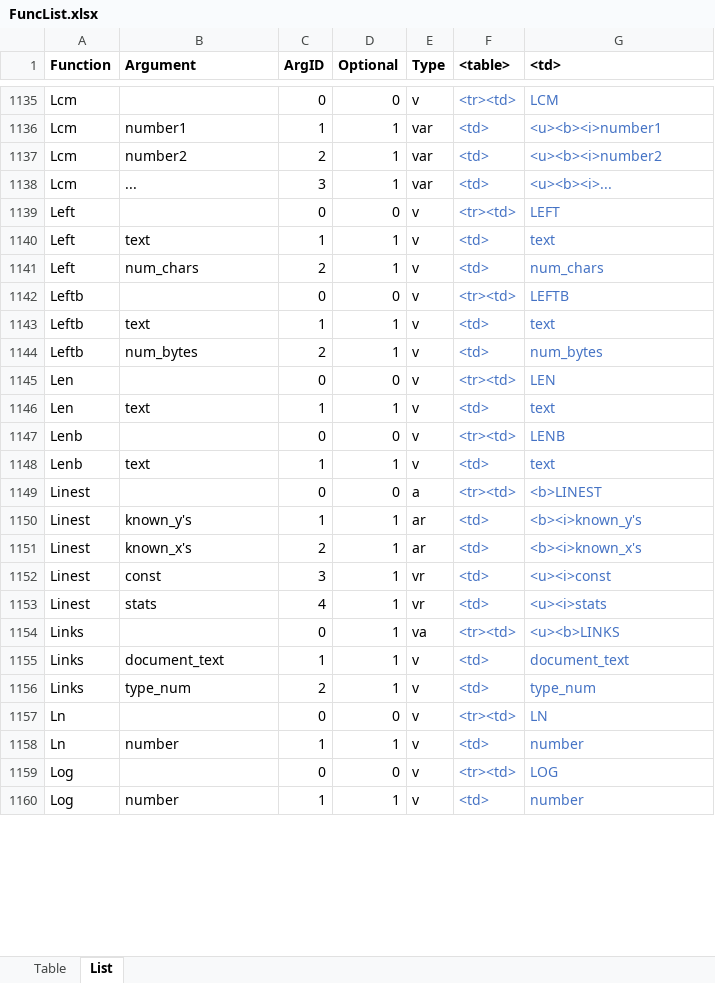
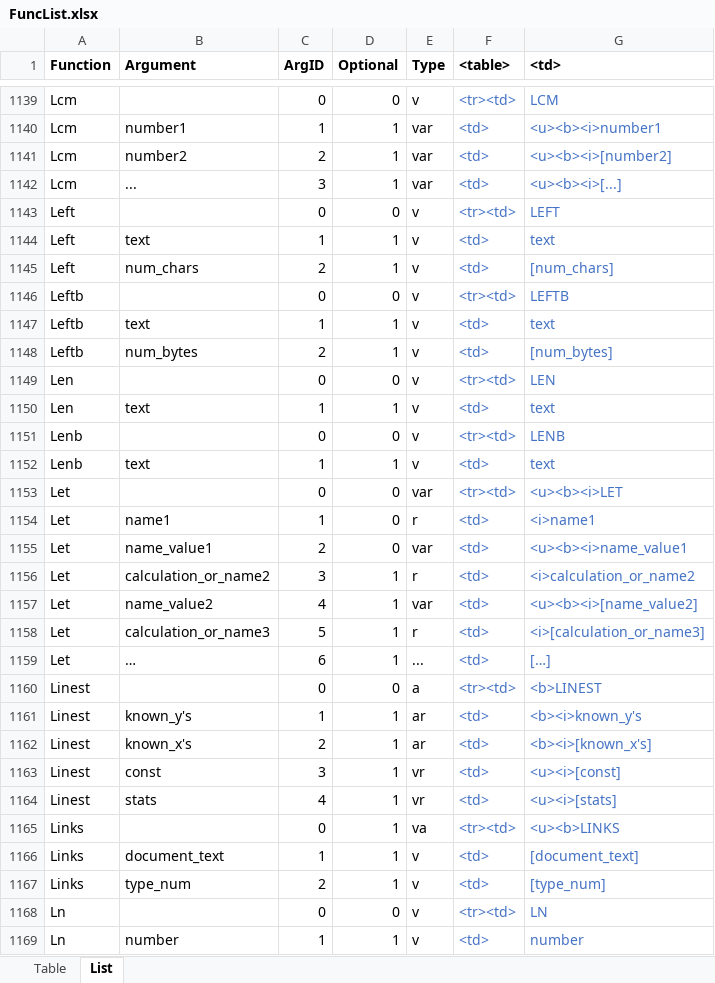
Before and after one commit to lhem/excel, an Excel workbook: FuncList.xlsx, sheet List, drawn as a sheet; only a part is shown, gaps mark what is left out; the shorter side is filled out with more unchanged rows; values as stored, in another font and other column widths than the file's, no borders; table styles not drawn; addresses are those after the commit; the diff covers the shown part only; the diff names each change by its address in the sheet, - before the commit and + after, or states it on an @@ line.

```diff
--- a/FuncList.xlsx (sheet List)
+++ b/FuncList.xlsx (sheet List)
-G1141 (<td>): <u><b><i>number2
+G1141 (<td>): <u><b><i>[number2]
-G1142 (<td>): <u><b><i>...
+G1142 (<td>): <u><b><i>[...]
-G1145 (<td>): num_chars
+G1145 (<td>): [num_chars]
-G1148 (<td>): num_bytes
+G1148 (<td>): [num_bytes]
+row 1153: Let |  | 0 | 0 | var | <tr><td> | <u><b><i>LET
+row 1154: Let | name1 | 1 | 0 | r | <td> | <i>name1
+row 1155: Let | name_value1 | 2 | 0 | var | <td> | <u><b><i>name_value1
+row 1156: Let | calculation_or_name2 | 3 | 1 | r | <td> | <i>calculation_or_name2
+row 1157: Let | name_value2 | 4 | 1 | var | <td> | <u><b><i>[name_value2]
+row 1158: Let | calculation_or_name3 | 5 | 1 | r | <td> | <i>[calculation_or_name3]
+row 1159: Let | … | 6 | 1 | ... | <td> | […]
-G1162 (<td>): <b><i>known_x's
+G1162 (<td>): <b><i>[known_x's]
-G1163 (<td>): <u><i>const
+G1163 (<td>): <u><i>[const]
-G1164 (<td>): <u><i>stats
+G1164 (<td>): <u><i>[stats]
-G1166 (<td>): document_text
+G1166 (<td>): [document_text]
-G1167 (<td>): type_num
+G1167 (<td>): [type_num]
```
Also changed, not shown: 45 added rows and 424 edited cells elsewhere in this sheet, sheet Table, formulas that keep their value, hidden cells.
